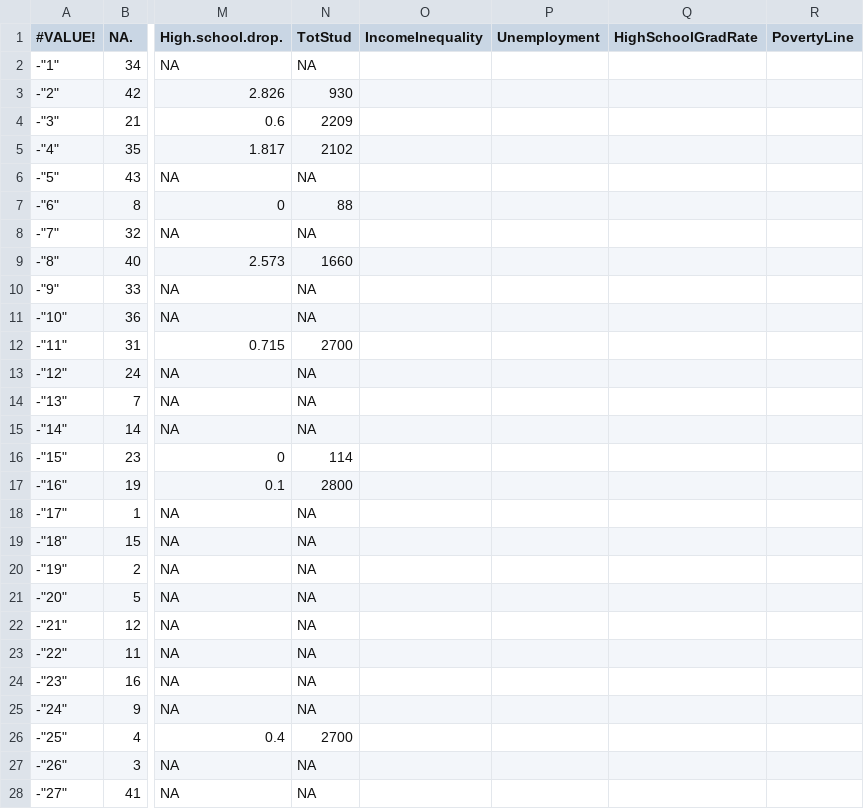
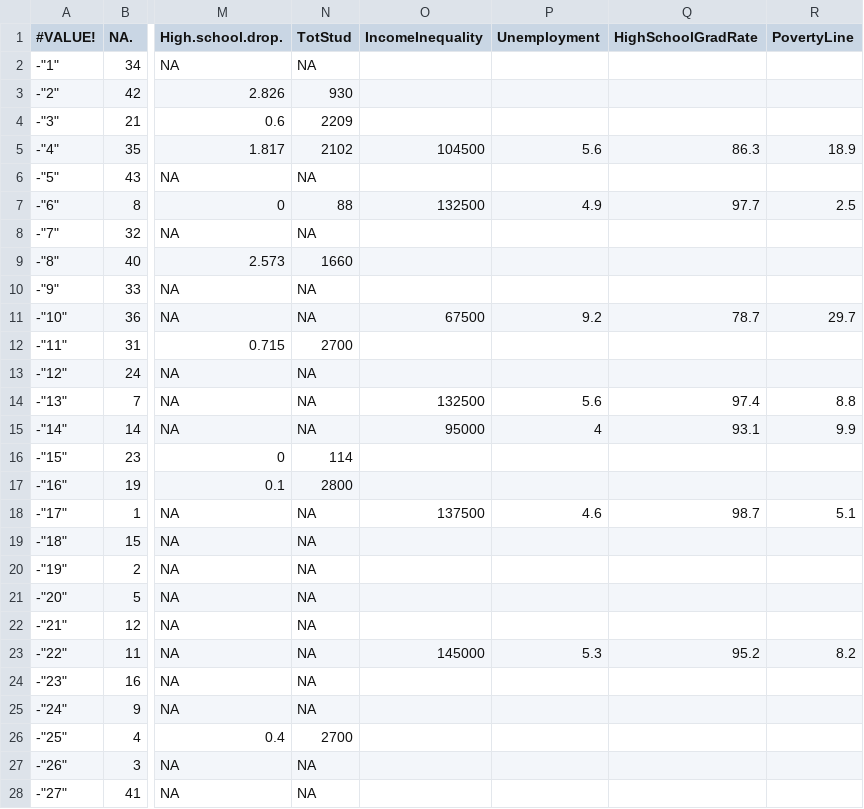
Before and after one commit to ksun91/SYS-6018-cs1, a CSV file: socio_econ.csv, drawn as a sheet; only a part is shown, gaps mark what is left out; the diff names each change by its address in the sheet, - before the commit and + after, or states it on an @@ line.

Commit message:
update

```diff
--- a/socio_econ.csv
+++ b/socio_econ.csv
-O5 (IncomeInequality): (empty)
+O5 (IncomeInequality): 104500
-P5 (Unemployment): (empty)
+P5 (Unemployment): 5.6
-Q5 (HighSchoolGradRate): (empty)
+Q5 (HighSchoolGradRate): 86.3
-R5 (PovertyLine): (empty)
+R5 (PovertyLine): 18.9
-O7 (IncomeInequality): (empty)
+O7 (IncomeInequality): 132500
-P7 (Unemployment): (empty)
+P7 (Unemployment): 4.9
-Q7 (HighSchoolGradRate): (empty)
+Q7 (HighSchoolGradRate): 97.7
-R7 (PovertyLine): (empty)
+R7 (PovertyLine): 2.5
-O11 (IncomeInequality): (empty)
+O11 (IncomeInequality): 67500
-P11 (Unemployment): (empty)
+P11 (Unemployment): 9.2
-Q11 (HighSchoolGradRate): (empty)
+Q11 (HighSchoolGradRate): 78.7
-R11 (PovertyLine): (empty)
+R11 (PovertyLine): 29.7
-O14 (IncomeInequality): (empty)
+O14 (IncomeInequality): 132500
-P14 (Unemployment): (empty)
+P14 (Unemployment): 5.6
-Q14 (HighSchoolGradRate): (empty)
+Q14 (HighSchoolGradRate): 97.4
-R14 (PovertyLine): (empty)
+R14 (PovertyLine): 8.8
-O15 (IncomeInequality): (empty)
+O15 (IncomeInequality): 95000
-P15 (Unemployment): (empty)
+P15 (Unemployment): 4
-Q15 (HighSchoolGradRate): (empty)
+Q15 (HighSchoolGradRate): 93.1
-R15 (PovertyLine): (empty)
+R15 (PovertyLine): 9.9
-O18 (IncomeInequality): (empty)
+O18 (IncomeInequality): 137500
-P18 (Unemployment): (empty)
+P18 (Unemployment): 4.6
-Q18 (HighSchoolGradRate): (empty)
+Q18 (HighSchoolGradRate): 98.7
-R18 (PovertyLine): (empty)
+R18 (PovertyLine): 5.1
-O23 (IncomeInequality): (empty)
+O23 (IncomeInequality): 145000
-P23 (Unemployment): (empty)
+P23 (Unemployment): 5.3
-Q23 (HighSchoolGradRate): (empty)
+Q23 (HighSchoolGradRate): 95.2
-R23 (PovertyLine): (empty)
+R23 (PovertyLine): 8.2
```
